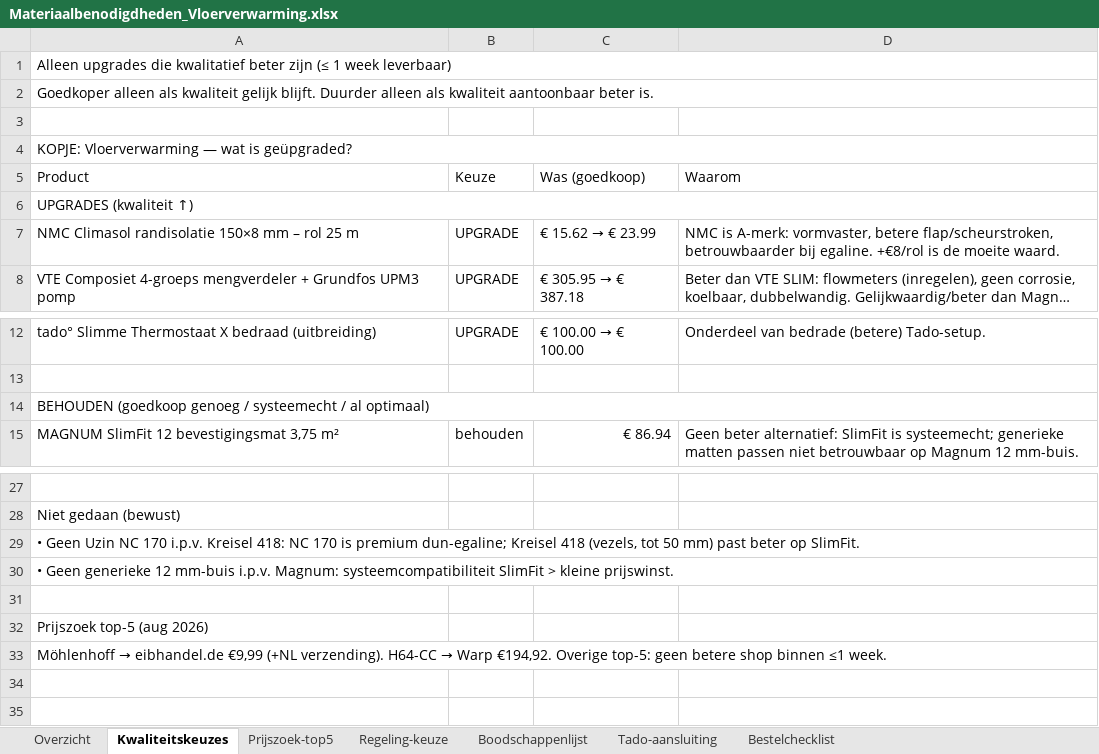
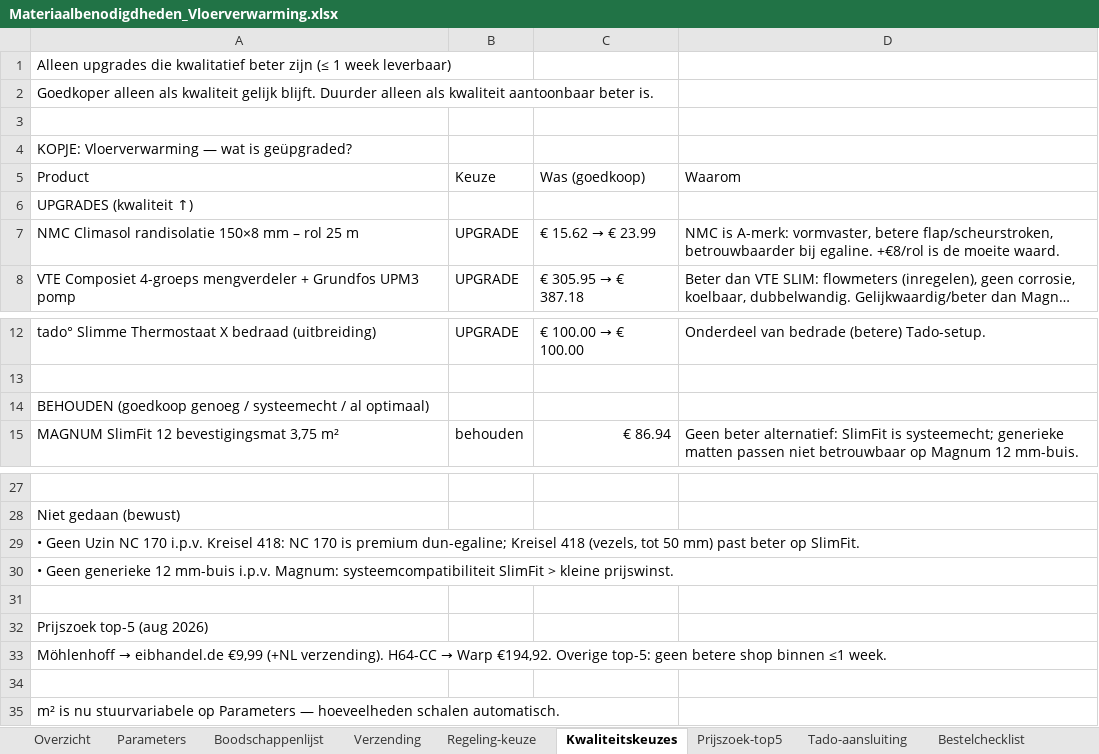
Before and after one commit to bmverhagen/test, an Excel workbook: Materiaalbenodigdheden_Vloerverwarming.xlsx, sheet Kwaliteitskeuzes, drawn as a sheet; only a part is shown, gaps mark what is left out; long unchanged cells end in …; values as stored, in another font and other column widths than the file's, no cell formats; removed rows and columns are numbered as before the commit, all else as after; the diff names each change by its address in the sheet, - before the commit and + after, or states it on an @@ line.

```diff
--- a/Materiaalbenodigdheden_Vloerverwarming.xlsx (sheet Kwaliteitskeuzes)
+++ b/Materiaalbenodigdheden_Vloerverwarming.xlsx (sheet Kwaliteitskeuzes)
+sheet tab: Parameters
+sheet tab: Verzending
@@ sheet tab order changed: Overzicht | Parameters | Boodschappenlijst | Verzending | Regeling-keuze | Kwaliteitskeuzes | Prijszoek-top5 | Tado-aansluiting | Bestelchecklist @@
-A1:D1 merged
-A2:D2 merged
-A4:D4 merged
-A6:D6 merged
-A14:D14 merged
-A29:D29 merged
-A30:D30 merged
+row 34: (empty)
+row 35: m² is nu stuurvariabele op Parameters — hoeveelheden schalen automatisch.
```
Also changed, not shown: sheet Bestelchecklist, sheet Boodschappenlijst, sheet Tado-aansluiting, sheet Overzicht, sheet Regeling-keuze, sheet Prijszoek-top5, cell formats.
